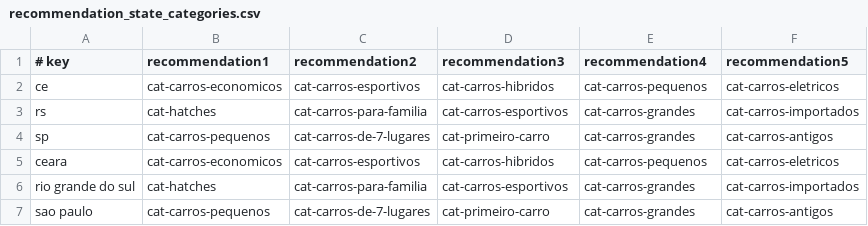
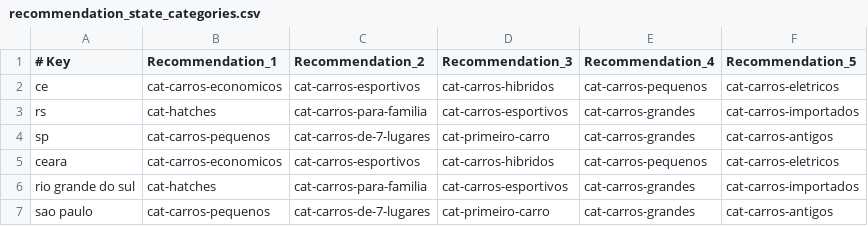
Before and after one commit to edurezende10/lcgbr-ecom, a CSV file: frontend/public/recommendation_state_categories.csv, drawn as a sheet.

Commit message:
header recommendation

```diff
--- a/frontend/public/recommendation_state_categories.csv
+++ b/frontend/public/recommendation_state_categories.csv
@@ -1,2 +1,2 @@
-# key,recommendation1,recommendation2,recommendation3,recommendation4,recommendation5
+# Key,Recommendation_1,Recommendation_2,Recommendation_3,Recommendation_4,Recommendation_5
 ce,cat-carros-economicos,cat-carros-esportivos,cat-carros-hibridos,cat-carros-pequenos,cat-carros-eletricos
```
